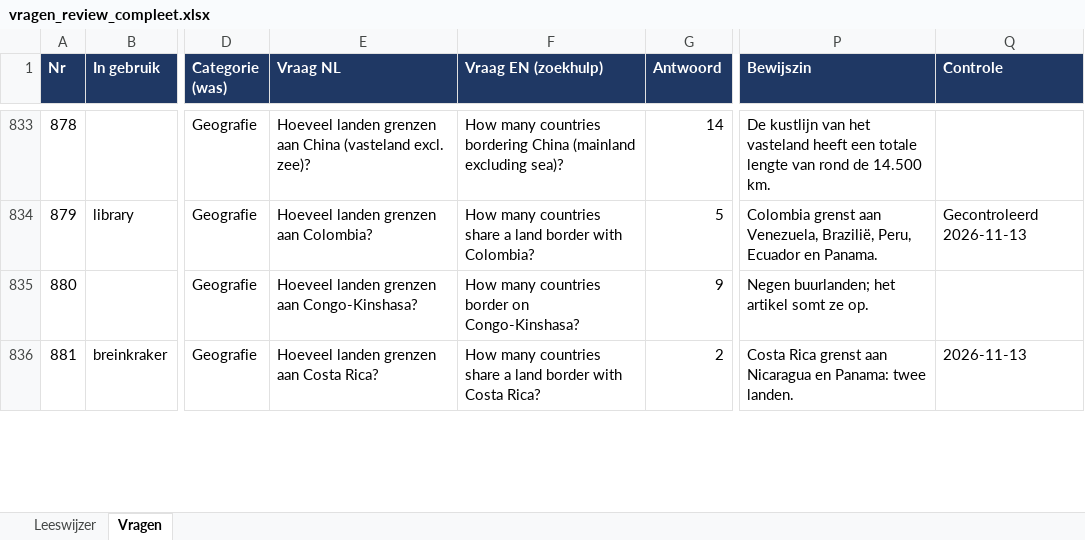
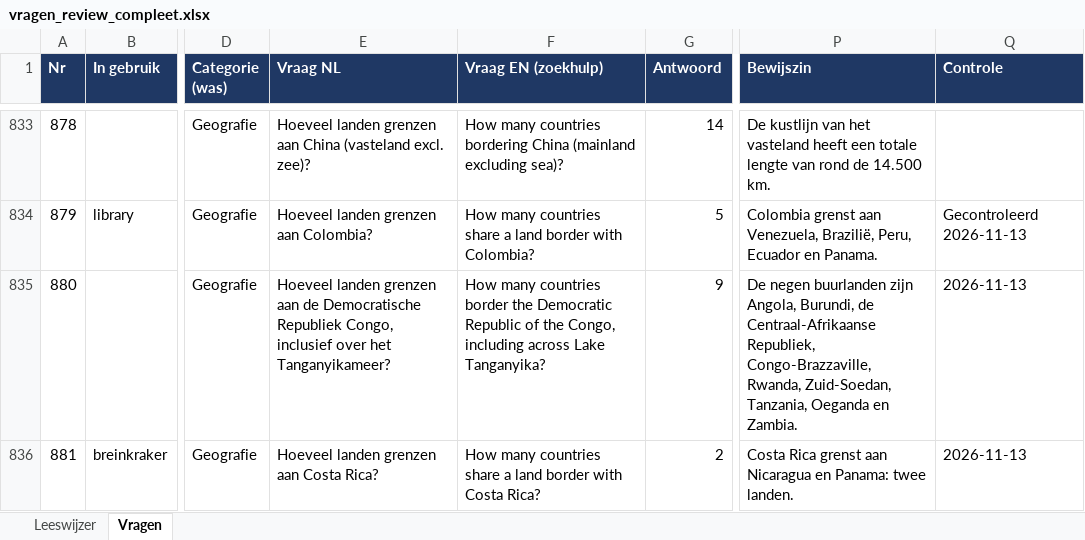
Before and after one commit to b-force-dev/Netto, an Excel workbook: vragen/vragen_review_compleet.xlsx, sheet Vragen, drawn as a sheet; only a part is shown, gaps mark what is left out; values as stored, in another font and other column widths than the file's, no borders; the diff covers the shown part only; the diff names each change by its address in the sheet, - before the commit and + after, or states it on an @@ line.

```diff
--- a/vragen/vragen_review_compleet.xlsx (sheet Vragen)
+++ b/vragen/vragen_review_compleet.xlsx (sheet Vragen)
-E835 (Vraag NL): …grenzen aan Congo-Kinshasa?
+E835 (Vraag NL): …grenzen aan de Democratische Republiek Congo, inclusief over het Tanganyikameer?
-F835 (Vraag EN (zoekhulp)): …countries border on Congo-Kinshasa?
+F835 (Vraag EN (zoekhulp)): …countries border the Democratic Republic of the Congo, including across Lake Tanganyika?
-P835 (Bewijszin): Negen buurlanden; het artikel somt ze op.
+P835 (Bewijszin): De negen buurlanden zijn Angola, Burundi, de Centraal-Afrikaanse Republiek, Congo-Brazzaville, Rwanda, Zuid-Soedan, Tanzania, Oeganda en Zambia.
-Q835 (Controle): (empty)
+Q835 (Controle): 2026-11-13
```
Also changed, not shown: 7 added rows and 94 edited cells elsewhere in this sheet, 8 other files.
